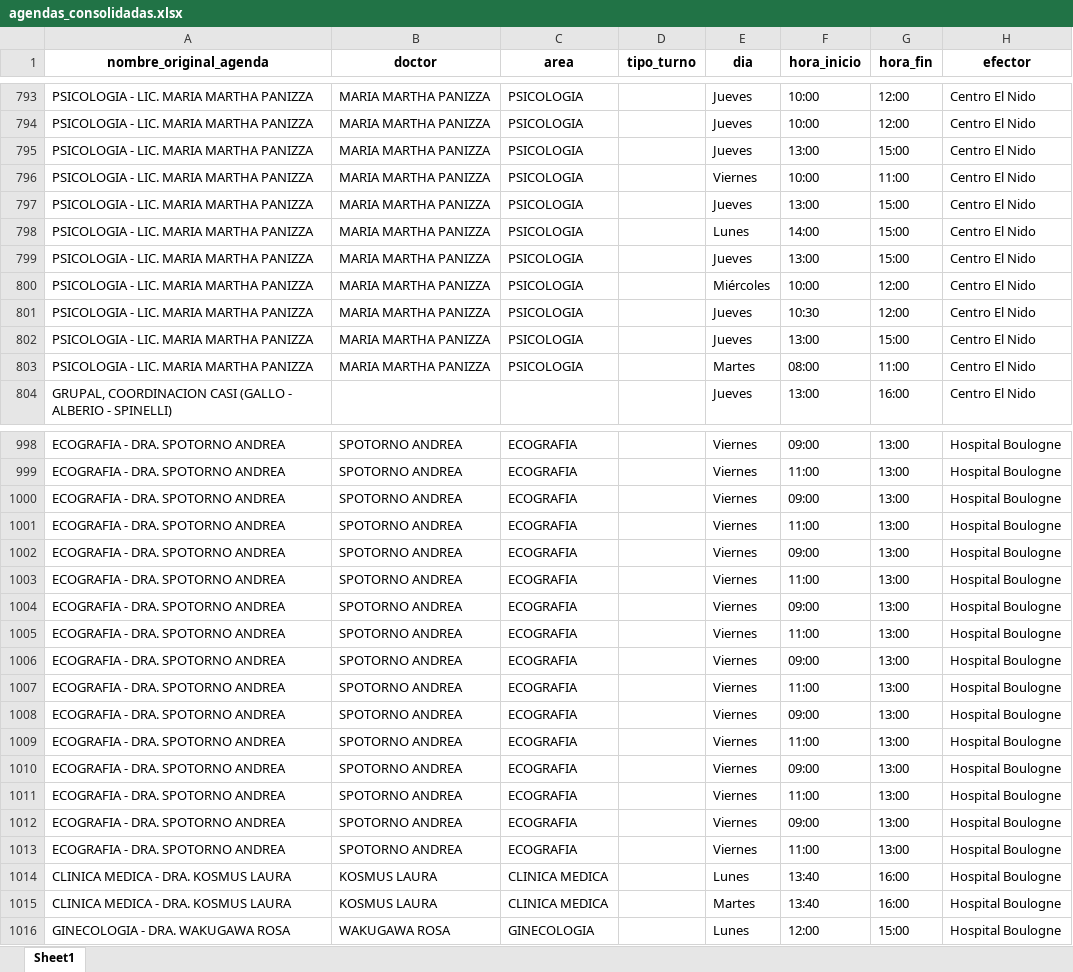
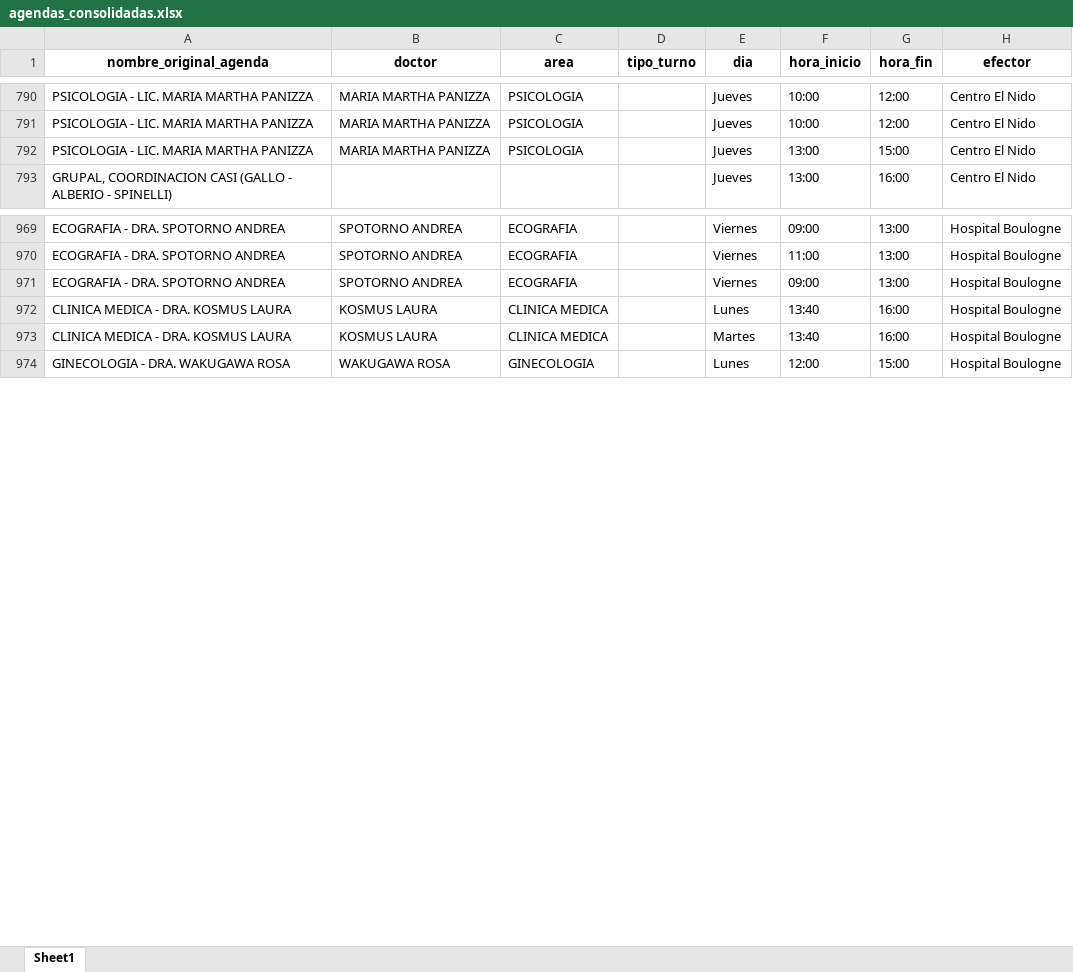
Before and after one commit to LucasRosenz/normalizacion_hcsi, an Excel workbook: agendas_consolidadas.xlsx, sheet Sheet1, drawn as a sheet; only a part is shown, gaps mark what is left out; values as stored, in another font and other column widths than the file's, no borders; the diff covers the shown part only; the diff names each change by its address in the sheet, - before the commit and + after, or states it on an @@ line.

```diff
--- a/agendas_consolidadas.xlsx (sheet Sheet1)
+++ b/agendas_consolidadas.xlsx (sheet Sheet1)
-row 796: PSICOLOGIA - LIC. MARIA MARTHA PANIZZA | MARIA MARTHA PANIZZA | PSICOLOGIA |  | Viernes | 10:00 | 11:00 | Centro El Nido
-row 797: PSICOLOGIA - LIC. MARIA MARTHA PANIZZA | MARIA MARTHA PANIZZA | PSICOLOGIA |  | Jueves | 13:00 | 15:00 | Centro El Nido
-row 798: PSICOLOGIA - LIC. MARIA MARTHA PANIZZA | MARIA MARTHA PANIZZA | PSICOLOGIA |  | Lunes | 14:00 | 15:00 | Centro El Nido
-row 799: PSICOLOGIA - LIC. MARIA MARTHA PANIZZA | MARIA MARTHA PANIZZA | PSICOLOGIA |  | Jueves | 13:00 | 15:00 | Centro El Nido
-row 800: PSICOLOGIA - LIC. MARIA MARTHA PANIZZA | MARIA MARTHA PANIZZA | PSICOLOGIA |  | Miércoles | 10:00 | 12:00 | Centro El Nido
-row 801: PSICOLOGIA - LIC. MARIA MARTHA PANIZZA | MARIA MARTHA PANIZZA | PSICOLOGIA |  | Jueves | 10:30 | 12:00 | Centro El Nido
-row 802: PSICOLOGIA - LIC. MARIA MARTHA PANIZZA | MARIA MARTHA PANIZZA | PSICOLOGIA |  | Jueves | 13:00 | 15:00 | Centro El Nido
-row 803: PSICOLOGIA - LIC. MARIA MARTHA PANIZZA | MARIA MARTHA PANIZZA | PSICOLOGIA |  | Martes | 08:00 | 11:00 | Centro El Nido
-row 1001: ECOGRAFIA - DRA. SPOTORNO ANDREA | SPOTORNO ANDREA | ECOGRAFIA |  | Viernes | 11:00 | 13:00 | Hospital Boulogne
-row 1002: ECOGRAFIA - DRA. SPOTORNO ANDREA | SPOTORNO ANDREA | ECOGRAFIA |  | Viernes | 09:00 | 13:00 | Hospital Boulogne
-row 1003: ECOGRAFIA - DRA. SPOTORNO ANDREA | SPOTORNO ANDREA | ECOGRAFIA |  | Viernes | 11:00 | 13:00 | Hospital Boulogne
-row 1004: ECOGRAFIA - DRA. SPOTORNO ANDREA | SPOTORNO ANDREA | ECOGRAFIA |  | Viernes | 09:00 | 13:00 | Hospital Boulogne
-row 1005: ECOGRAFIA - DRA. SPOTORNO ANDREA | SPOTORNO ANDREA | ECOGRAFIA |  | Viernes | 11:00 | 13:00 | Hospital Boulogne
-row 1006: ECOGRAFIA - DRA. SPOTORNO ANDREA | SPOTORNO ANDREA | ECOGRAFIA |  | Viernes | 09:00 | 13:00 | Hospital Boulogne
-row 1007: ECOGRAFIA - DRA. SPOTORNO ANDREA | SPOTORNO ANDREA | ECOGRAFIA |  | Viernes | 11:00 | 13:00 | Hospital Boulogne
-row 1008: ECOGRAFIA - DRA. SPOTORNO ANDREA | SPOTORNO ANDREA | ECOGRAFIA |  | Viernes | 09:00 | 13:00 | Hospital Boulogne
-row 1009: ECOGRAFIA - DRA. SPOTORNO ANDREA | SPOTORNO ANDREA | ECOGRAFIA |  | Viernes | 11:00 | 13:00 | Hospital Boulogne
-row 1010: ECOGRAFIA - DRA. SPOTORNO ANDREA | SPOTORNO ANDREA | ECOGRAFIA |  | Viernes | 09:00 | 13:00 | Hospital Boulogne
-row 1011: ECOGRAFIA - DRA. SPOTORNO ANDREA | SPOTORNO ANDREA | ECOGRAFIA |  | Viernes | 11:00 | 13:00 | Hospital Boulogne
-row 1012: ECOGRAFIA - DRA. SPOTORNO ANDREA | SPOTORNO ANDREA | ECOGRAFIA |  | Viernes | 09:00 | 13:00 | Hospital Boulogne
-row 1013: ECOGRAFIA - DRA. SPOTORNO ANDREA | SPOTORNO ANDREA | ECOGRAFIA |  | Viernes | 11:00 | 13:00 | Hospital Boulogne
```
Also changed, not shown: 35 removed rows elsewhere in this sheet, 4 other files.
